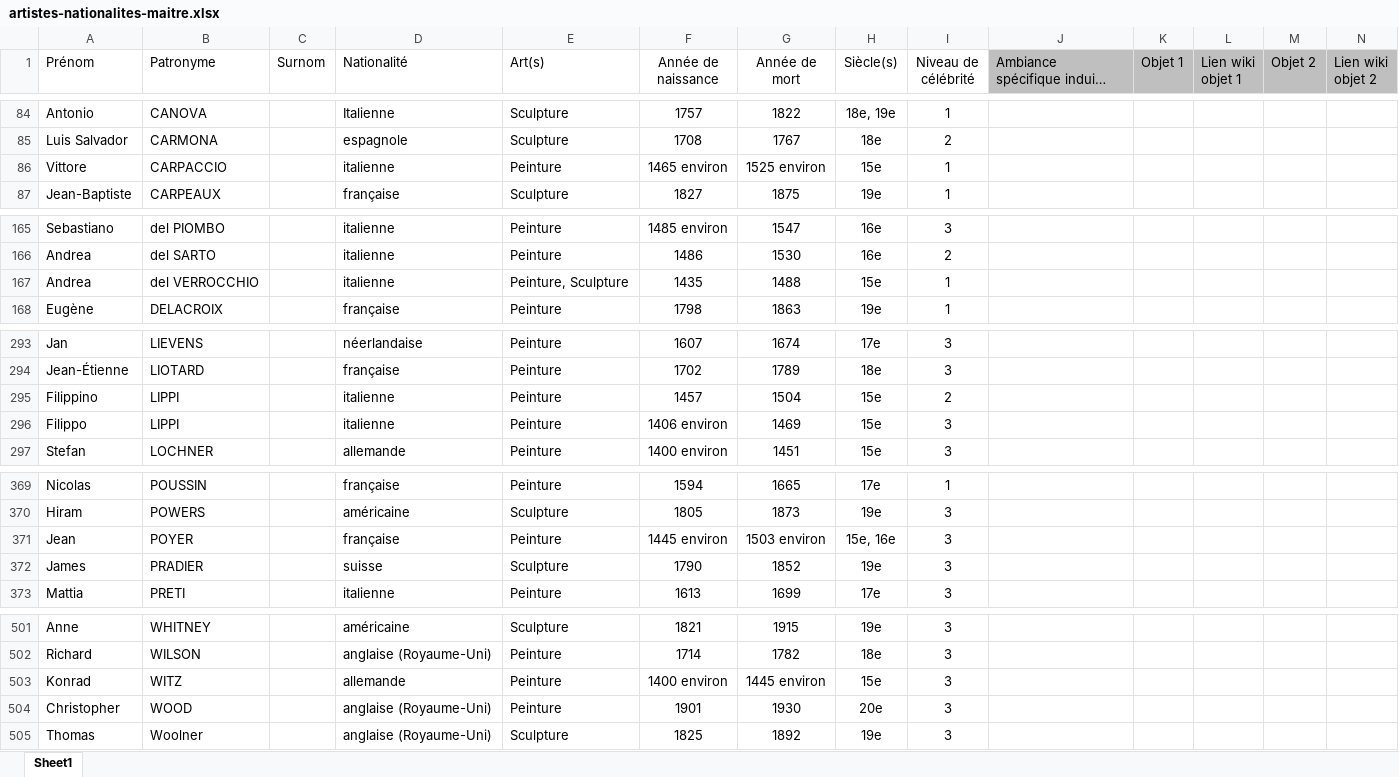
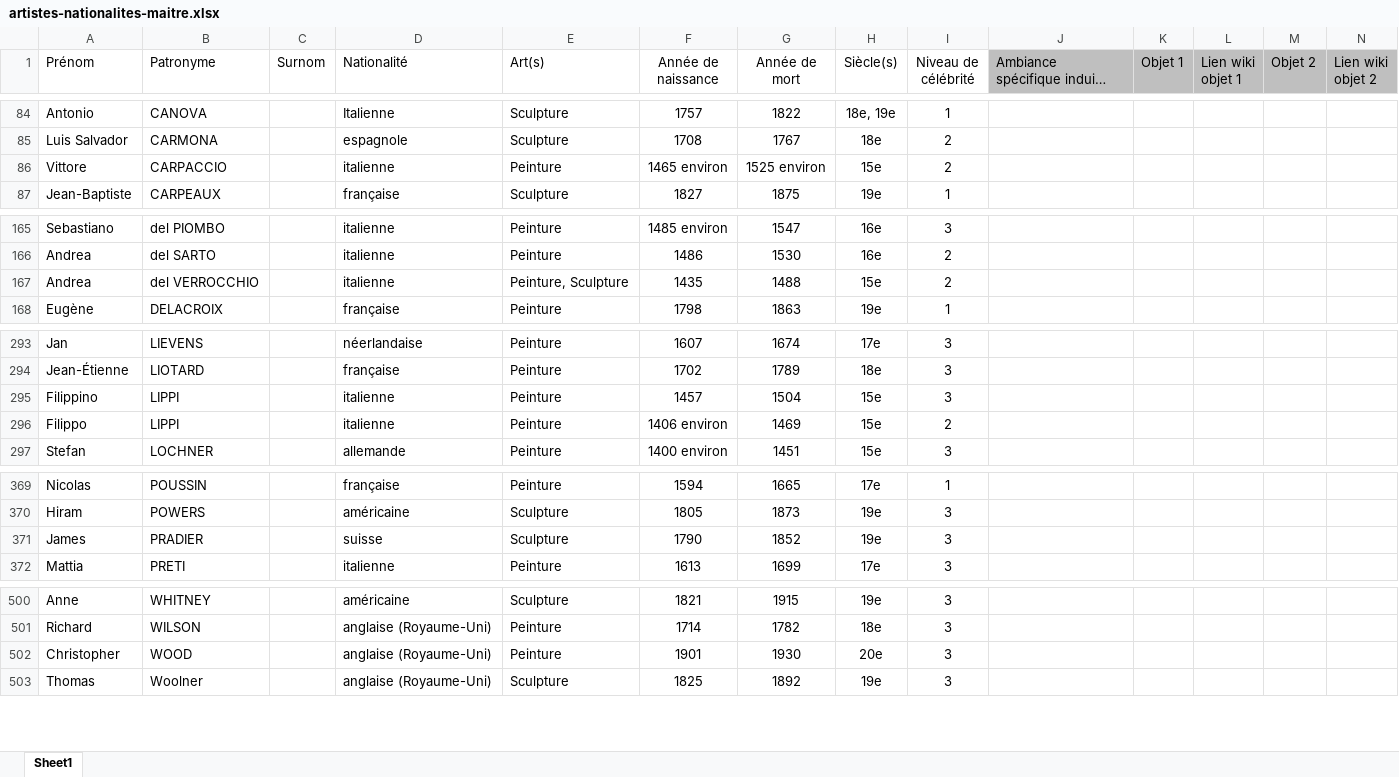
Before and after one commit to stassi-tech/art, an Excel workbook: quizzes/artistes-nationalites-maitre.xlsx, sheet Sheet1, drawn as a sheet; only a part is shown, gaps mark what is left out; long unchanged cells end in …; values as stored, in another font and other column widths than the file's, no borders; rows hold the shown columns only; the diff names each change by its address in the sheet, - before the commit and + after, or states it on an @@ line.

```diff
--- a/quizzes/artistes-nationalites-maitre.xlsx (sheet Sheet1)
+++ b/quizzes/artistes-nationalites-maitre.xlsx (sheet Sheet1)
-I86 (Niveau de célébrité): 1
+I86 (Niveau de célébrité): 2
-I167 (Niveau de célébrité): 1
+I167 (Niveau de célébrité): 2
-I295 (Niveau de célébrité): 2
+I295 (Niveau de célébrité): 3
-I296 (Niveau de célébrité): 3
+I296 (Niveau de célébrité): 2
-row 371: Jean | POYER |  | française | Peinture | 1445 environ | 1503 environ | 15e, 16e | 3
-row 503: Konrad | WITZ |  | allemande | Peinture | 1400 environ | 1445 environ | 15e | 3
```
Also changed, not shown: quizzes/peinture-15e.xlsx.
